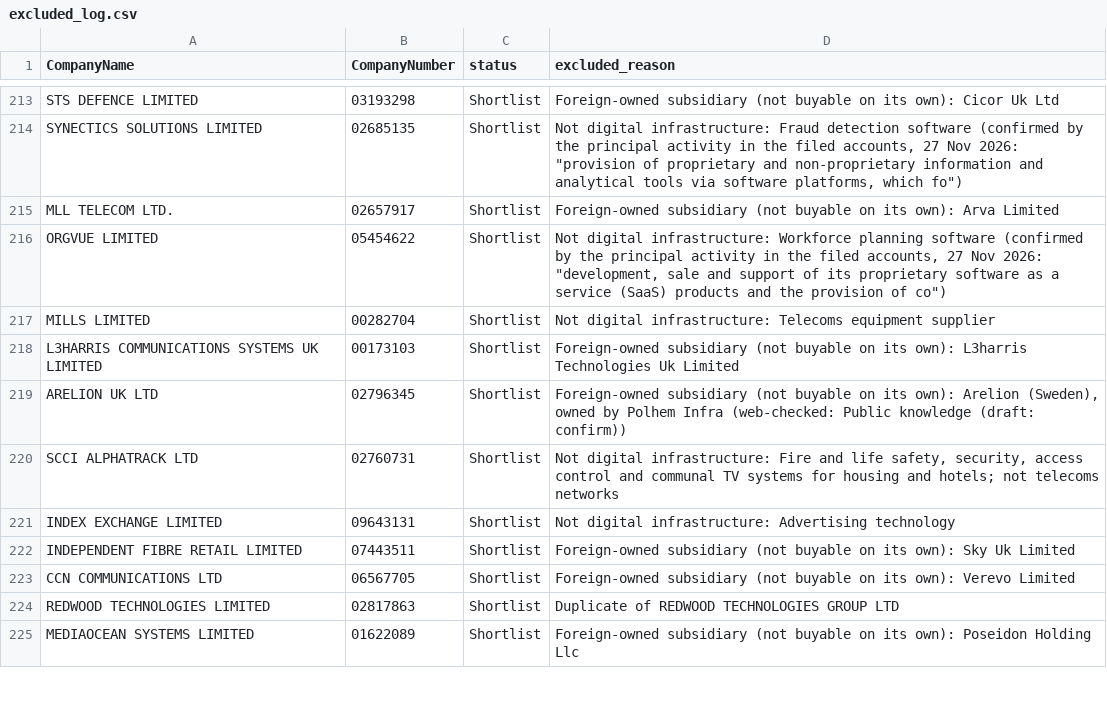
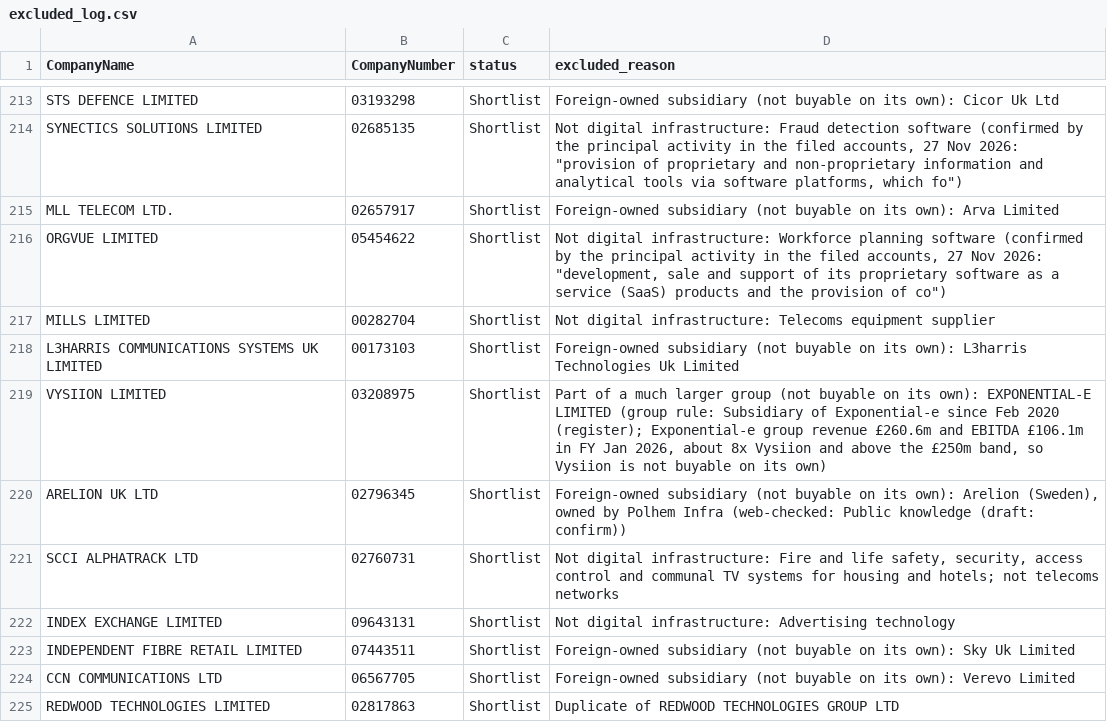
Before and after one commit to PE-Project-WM/infra-deal-scanner, a CSV file: data/outputs/excluded_log.csv, drawn as a sheet; only a part is shown, gaps mark what is left out; the shorter side is filled out with more unchanged rows.

```diff
--- a/data/outputs/excluded_log.csv
+++ b/data/outputs/excluded_log.csv
@@ -218,2 +218,3 @@ MILLS LIMITED,00282704,Shortlist,Not digital infrastructure: Telecoms equipment
 L3HARRIS COMMUNICATIONS SYSTEMS UK LIMITED,00173103,Shortlist,Foreign-owned subsidiary (not buyable on its own): L3harris Technologies Uk Limited
+VYSIION LIMITED,03208975,Shortlist,"Part of a much larger group (not buyable on its own): EXPONENTIAL-E LIMITED (group rule: Subsidiary of Exponential-e since Feb 2020 (register); Exponential-e group revenue £260.6m and EBITDA £106.1m in FY Jan 2026, about 8x Vysiion and above the £250m band, so Vysiion is not buyable on its own)"
 ARELION UK LTD,02796345,Shortlist,"Foreign-owned subsidiary (not buyable on its own): Arelion (Sweden), owned by Polhem Infra (web-checked: Public knowledge (draft: confirm))"
```
Also changed, not shown: data/outputs/candidates_clean.csv, data/outputs/ebitda_normalised.csv, 29 other files.
